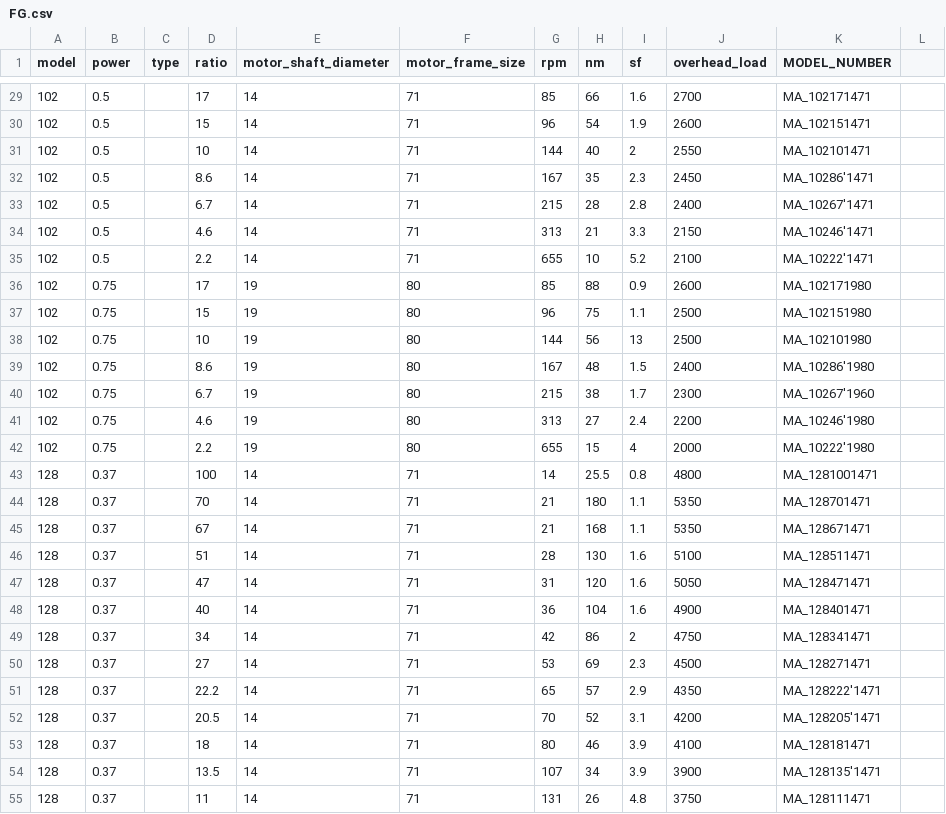
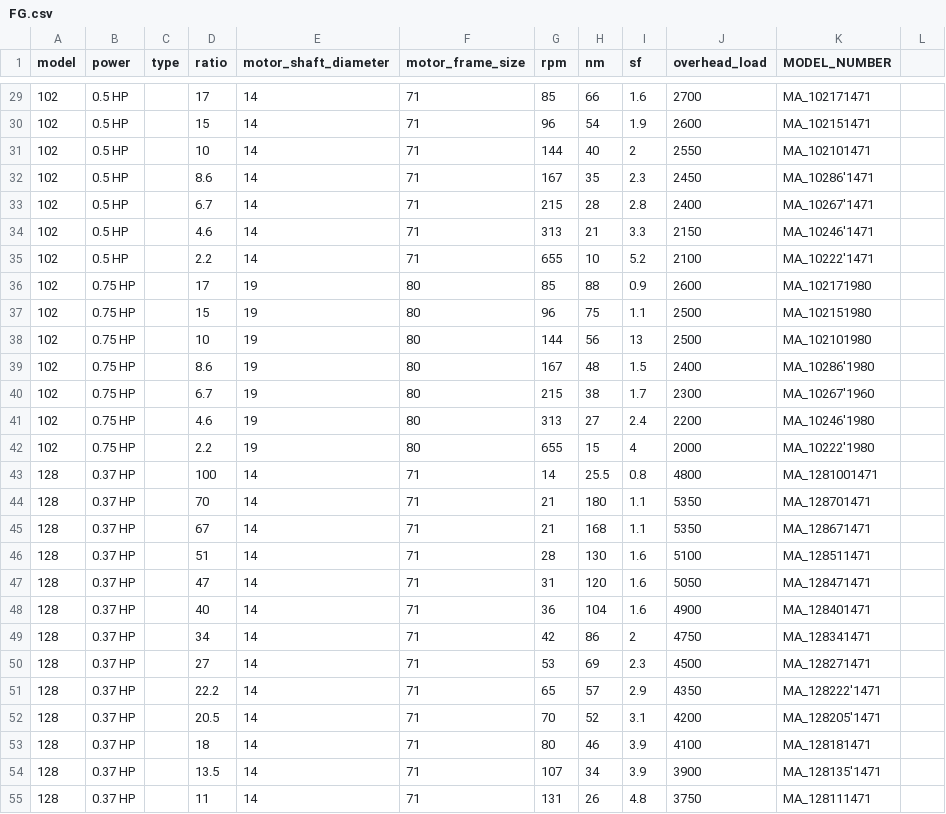
Before and after one commit to pathaksoham2003/MagneqBackend, a CSV file: mocks/data/FG.csv, drawn as a sheet; only a part is shown, gaps mark what is left out; the diff covers the shown part only.

```diff
--- a/mocks/data/FG.csv
+++ b/mocks/data/FG.csv
@@ -29,27 +29,27 @@ model,power,type,ratio,motor_shaft_diameter,motor_frame_size,rpm,nm,sf,overhead_
-102,0.5,,17,14,71,85,66,1.6,2700,MA_102171471,
-102,0.5,,15,14,71,96,54,1.9,2600,MA_102151471,
-102,0.5,,10,14,71,144,40,2,2550,MA_102101471,
-102,0.5,,8.6,14,71,167,35,2.3,2450,MA_10286'1471,
-102,0.5,,6.7,14,71,215,28,2.8,2400,MA_10267'1471,
-102,0.5,,4.6,14,71,313,21,3.3,2150,MA_10246'1471,
-102,0.5,,2.2,14,71,655,10,5.2,2100,MA_10222'1471,
-102,0.75,,17,19,80,85,88,0.9,2600,MA_102171980,
-102,0.75,,15,19,80,96,75,1.1,2500,MA_102151980,
-102,0.75,,10,19,80,144,56,13,2500,MA_102101980,
-102,0.75,,8.6,19,80,167,48,1.5,2400,MA_10286'1980,
-102,0.75,,6.7,19,80,215,38,1.7,2300,MA_10267'1960,
-102,0.75,,4.6,19,80,313,27,2.4,2200,MA_10246'1980,
-102,0.75,,2.2,19,80,655,15,4,2000,MA_10222'1980,
-128,0.37,,100,14,71,14,25.5,0.8,4800,MA_1281001471,
-128,0.37,,70,14,71,21,180,1.1,5350,MA_128701471,
-128,0.37,,67,14,71,21,168,1.1,5350,MA_128671471,
-128,0.37,,51,14,71,28,130,1.6,5100,MA_128511471,
-128,0.37,,47,14,71,31,120,1.6,5050,MA_128471471,
-128,0.37,,40,14,71,36,104,1.6,4900,MA_128401471,
-128,0.37,,34,14,71,42,86,2,4750,MA_128341471,
-128,0.37,,27,14,71,53,69,2.3,4500,MA_128271471,
-128,0.37,,22.2,14,71,65,57,2.9,4350,MA_128222'1471,
-128,0.37,,20.5,14,71,70,52,3.1,4200,MA_128205'1471,
-128,0.37,,18,14,71,80,46,3.9,4100,MA_128181471,
-128,0.37,,13.5,14,71,107,34,3.9,3900,MA_128135'1471,
-128,0.37,,11,14,71,131,26,4.8,3750,MA_128111471,
+102,0.5 HP,,17,14,71,85,66,1.6,2700,MA_102171471,
+102,0.5 HP,,15,14,71,96,54,1.9,2600,MA_102151471,
+102,0.5 HP,,10,14,71,144,40,2,2550,MA_102101471,
+102,0.5 HP,,8.6,14,71,167,35,2.3,2450,MA_10286'1471,
+102,0.5 HP,,6.7,14,71,215,28,2.8,2400,MA_10267'1471,
+102,0.5 HP,,4.6,14,71,313,21,3.3,2150,MA_10246'1471,
+102,0.5 HP,,2.2,14,71,655,10,5.2,2100,MA_10222'1471,
+102,0.75 HP,,17,19,80,85,88,0.9,2600,MA_102171980,
+102,0.75 HP,,15,19,80,96,75,1.1,2500,MA_102151980,
+102,0.75 HP,,10,19,80,144,56,13,2500,MA_102101980,
+102,0.75 HP,,8.6,19,80,167,48,1.5,2400,MA_10286'1980,
+102,0.75 HP,,6.7,19,80,215,38,1.7,2300,MA_10267'1960,
+102,0.75 HP,,4.6,19,80,313,27,2.4,2200,MA_10246'1980,
+102,0.75 HP,,2.2,19,80,655,15,4,2000,MA_10222'1980,
+128,0.37 HP,,100,14,71,14,25.5,0.8,4800,MA_1281001471,
+128,0.37 HP,,70,14,71,21,180,1.1,5350,MA_128701471,
+128,0.37 HP,,67,14,71,21,168,1.1,5350,MA_128671471,
+128,0.37 HP,,51,14,71,28,130,1.6,5100,MA_128511471,
+128,0.37 HP,,47,14,71,31,120,1.6,5050,MA_128471471,
+128,0.37 HP,,40,14,71,36,104,1.6,4900,MA_128401471,
+128,0.37 HP,,34,14,71,42,86,2,4750,MA_128341471,
+128,0.37 HP,,27,14,71,53,69,2.3,4500,MA_128271471,
+128,0.37 HP,,22.2,14,71,65,57,2.9,4350,MA_128222'1471,
+128,0.37 HP,,20.5,14,71,70,52,3.1,4200,MA_128205'1471,
+128,0.37 HP,,18,14,71,80,46,3.9,4100,MA_128181471,
+128,0.37 HP,,13.5,14,71,107,34,3.9,3900,MA_128135'1471,
+128,0.37 HP,,11,14,71,131,26,4.8,3750,MA_128111471,
```
Also changed, not shown: 156 edited cells elsewhere in this file, 5 other files.
